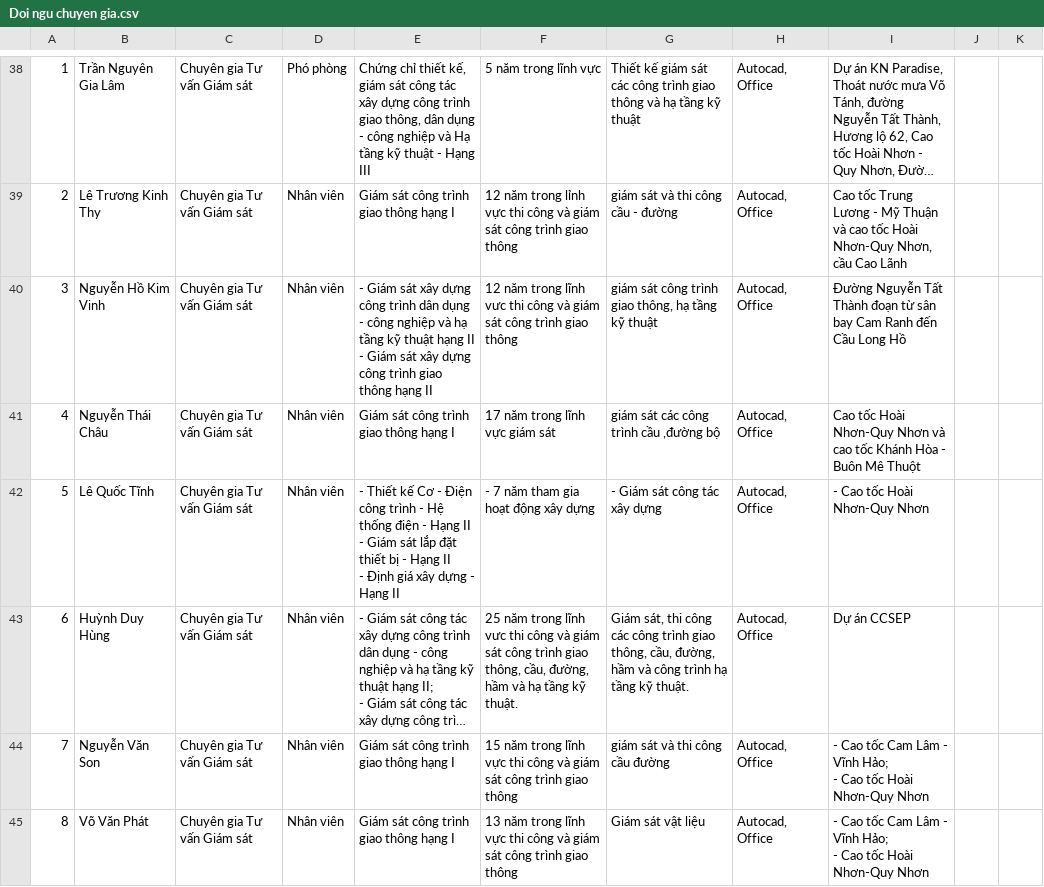
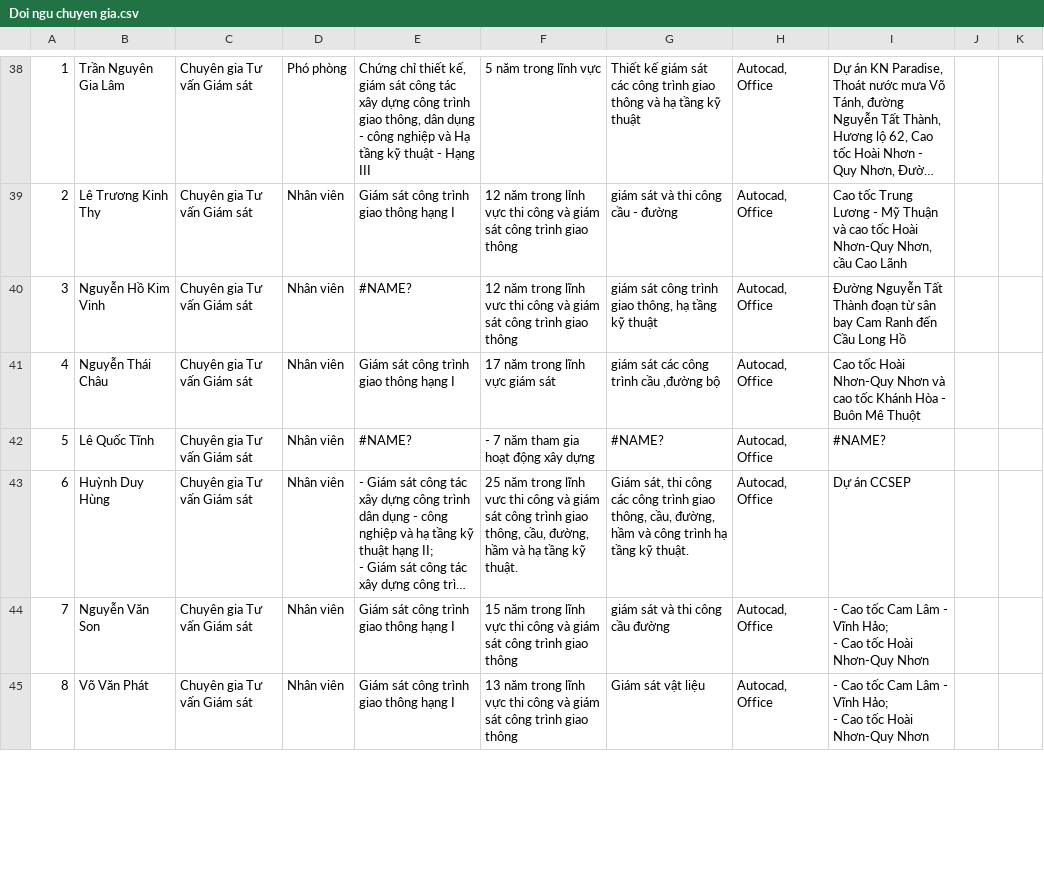
Before and after one commit to Thang605/T27, a CSV file: Input/Doi ngu chuyen gia/Doi ngu chuyen gia.csv, drawn as a sheet; only a part is shown, gaps mark what is left out; long unchanged cells end in …; ↵ is a line break in a cell; the diff covers the shown part only; the diff names each change by its address in the sheet, - before the commit and + after, or states it on an @@ line.

Commit message:
feat: Add 'Expert Team' page (`doi-ngu-chuyen-gia.html`) with expert data (`.csv`, `.txt`), filtering, and responsive display.

```diff
--- a/Input/Doi ngu chuyen gia/Doi ngu chuyen gia.csv
+++ b/Input/Doi ngu chuyen gia/Doi ngu chuyen gia.csv
-E40: - Giám sát xây dựng công trình dân dụng - công nghiệp và hạ tầng kỹ thuật hạng II ↵ - Giám sát xây dựng công trình giao thông hạng II
+E40: #NAME?
-E42: - Thiết kế Cơ - Điện công trình - Hệ thống điện - Hạng II ↵ - Giám sát lắp đặt thiết bị - Hạng II ↵ - Định giá xây dựng - Hạng II
+E42: #NAME?
-G42: - Giám sát công tác xây dựng
+G42: #NAME?
-I42: - Cao tốc Hoài Nhơn-Quy Nhơn
+I42: #NAME?
```
Also changed, not shown: 24 edited cells elsewhere in this file, 4 other files.
